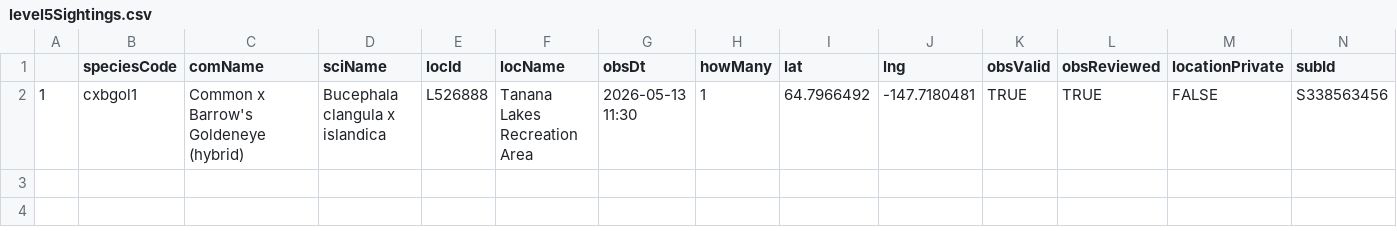
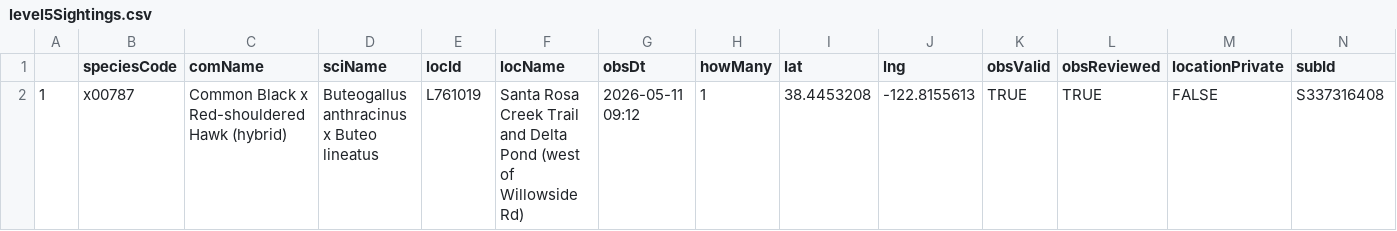
Before and after one commit to jsm425/BirdNerd, a CSV file: BirdSightingLists/level5Sightings.csv, drawn as a sheet.

```diff
--- a/BirdSightingLists/level5Sightings.csv
+++ b/BirdSightingLists/level5Sightings.csv
@@ -1,2 +1,2 @@
 "","speciesCode","comName","sciName","locId","locName","obsDt","howMany","lat","lng","obsValid","obsReviewed","locationPrivate","subId"
-"1","cxbgol1","Common x Barrow's Goldeneye (hybrid)","Bucephala clangula x islandica","L526888","Tanana Lakes Recreation Area","2026-05-13 11:30",1,64.7966492,-147.7180481,TRUE,TRUE,FALSE,"S338563456"
+"1","x00787","Common Black x Red-shouldered Hawk (hybrid)","Buteogallus anthracinus x Buteo lineatus","L761019","Santa Rosa Creek Trail and Delta Pond (west of Willowside Rd)","2026-05-11 09:12",1,38.4453208,-122.8155613,TRUE,TRUE,FALSE,"S337316408"
```
Also changed, not shown: BirdSightingLists/level4Sightings.csv, 3 other files.
